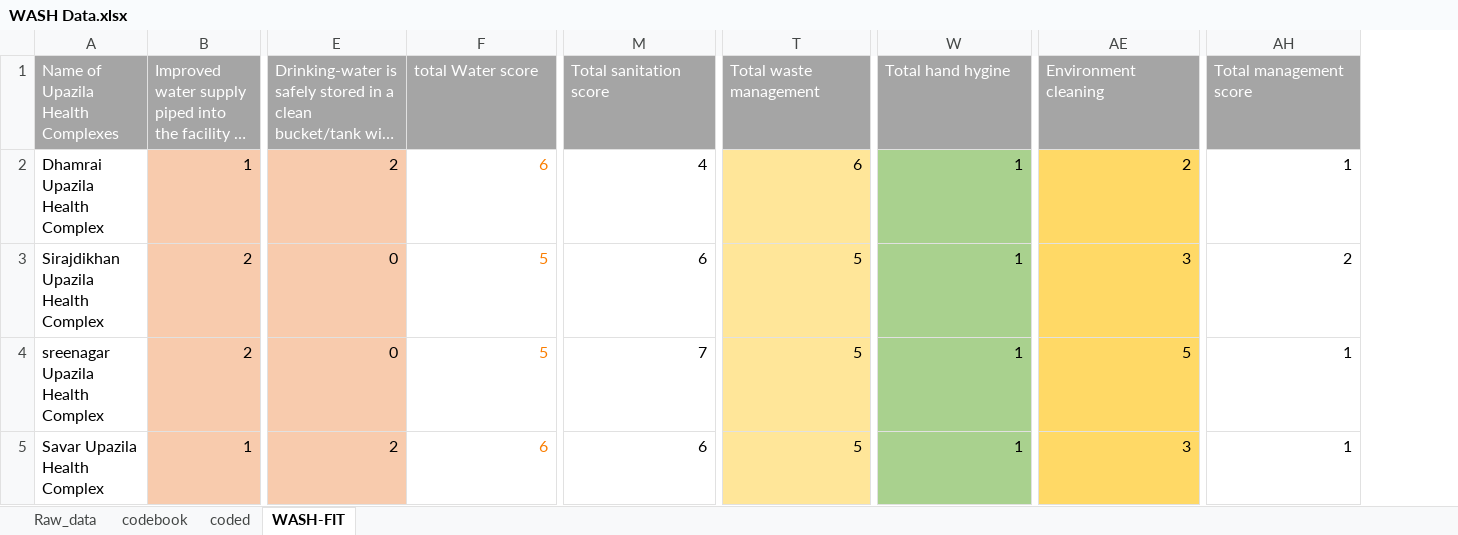
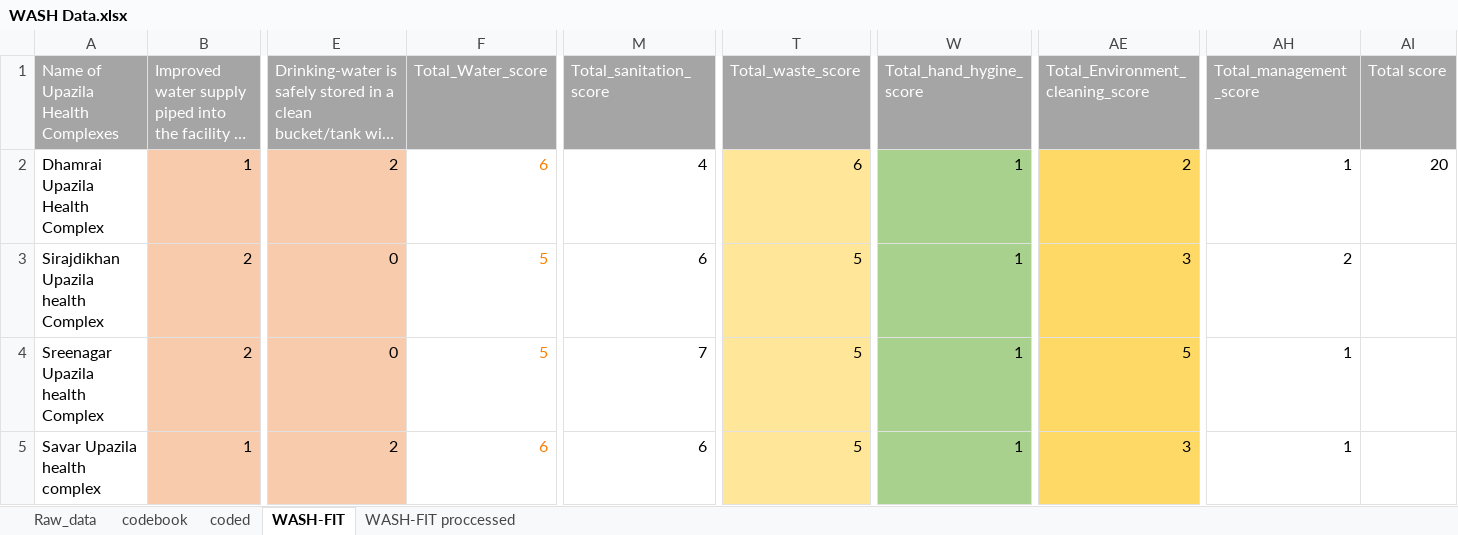
Before and after one commit to ekramsaikat/dissertation, an Excel workbook: coded data/WASH Data.xlsx, sheet WASH-FIT, drawn as a sheet; only a part is shown, gaps mark what is left out; long unchanged cells end in …; values as stored, in another font and other column widths than the file's, no borders; the diff names each change by its address in the sheet, - before the commit and + after, or states it on an @@ line.

```diff
--- a/coded data/WASH Data.xlsx (sheet WASH-FIT)
+++ b/coded data/WASH Data.xlsx (sheet WASH-FIT)
+sheet tab: WASH-FIT proccessed
+column AI (Total score), row 2: 20
-F1: total Water score
+F1: Total_Water_score
-M1: Total sanitation score
+M1: Total_sanitation_score
-T1: Total waste management
+T1: Total_waste_score
-W1: Total hand hygine
+W1: Total_hand_hygine_score
-AE1: Environment cleaning
+AE1: Total_Environment_cleaning_score
-AH1: Total management score
+AH1: Total_management_score
-A3 (Name of Upazila Health Complexes): Sirajdikhan Upazila Health Complex
+A3 (Name of Upazila Health Complexes): Sirajdikhan Upazila health Complex
-A4 (Name of Upazila Health Complexes): sreenagar Upazila Health Complex
+A4 (Name of Upazila Health Complexes): Sreenagar Upazila health Complex
-A5 (Name of Upazila Health Complexes): Savar Upazila Health Complex
+A5 (Name of Upazila Health Complexes): Savar Upazila health complex
```
Also changed, not shown: 9 other files.
